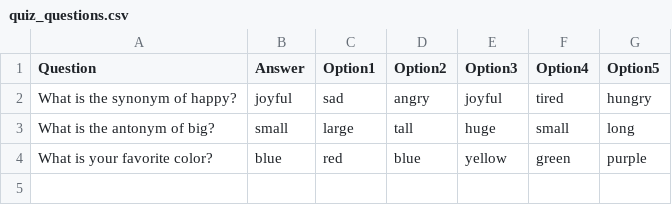
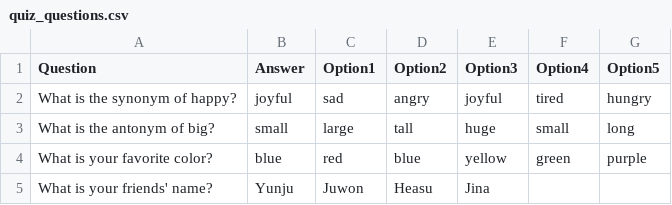
Before and after one commit to minn14/Myapps, a CSV file: quiz_questions.csv, drawn as a sheet; the diff names each change by its address in the sheet, - before the commit and + after, or states it on an @@ line.

Commit message:
Update quiz_questions.csv

```diff
--- a/quiz_questions.csv
+++ b/quiz_questions.csv
+row 5: What is your friends' name? | Yunju | Juwon | Heasu | Jina
```
